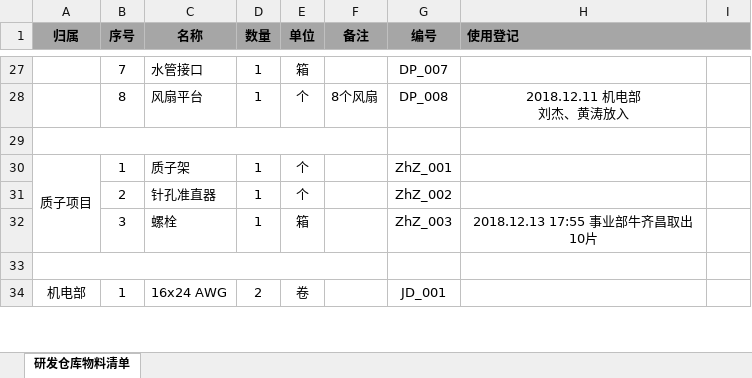
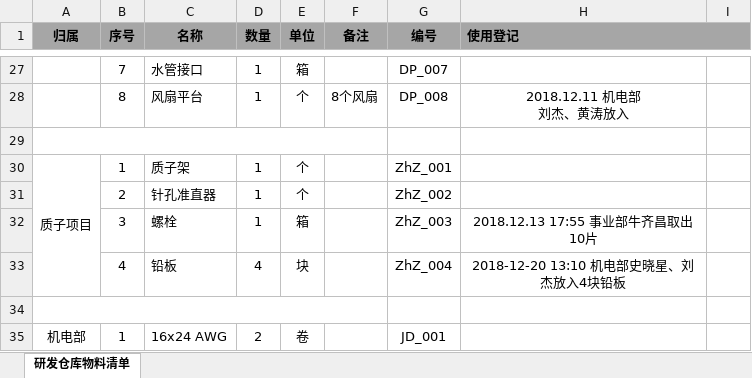
Before and after one commit to 006Rain/NovelMedical-Storage-Laboratory, an Excel workbook: 研发仓库物料清单.xlsx, sheet 研发仓库物料清单, drawn as a sheet; only a part is shown, gaps mark what is left out; values as stored, in another font and other column widths than the file's, no borders; the diff names each change by its address in the sheet, - before the commit and + after, or states it on an @@ line.

Commit message:
Update

```diff
--- a/研发仓库物料清单.xlsx (sheet 研发仓库物料清单)
+++ b/研发仓库物料清单.xlsx (sheet 研发仓库物料清单)
+row 33:  | 4 | 铅板 | 4 | 块 |  | ZhZ_004 | 2018-12-20 13:10 机电部史晓星、刘杰放入4块铅板
```
